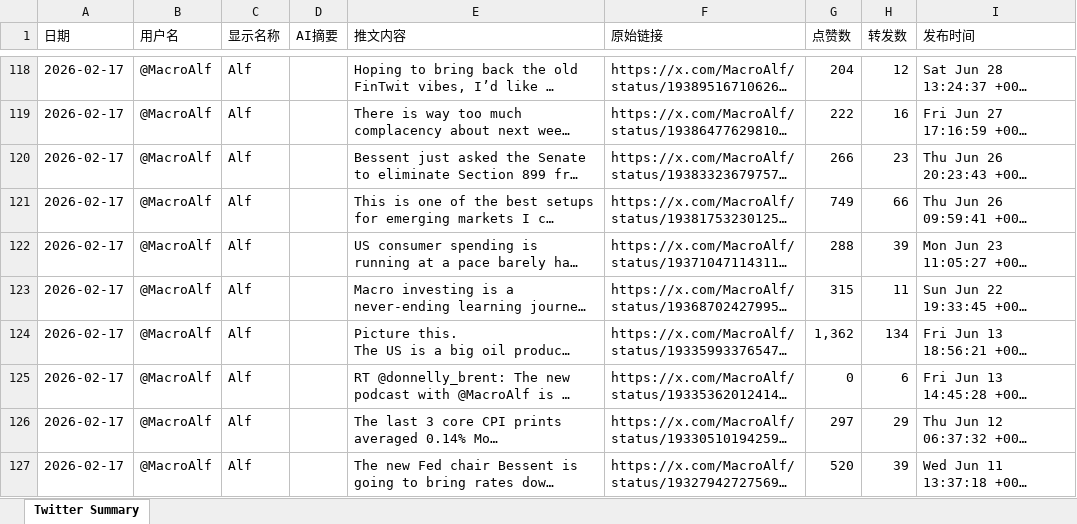
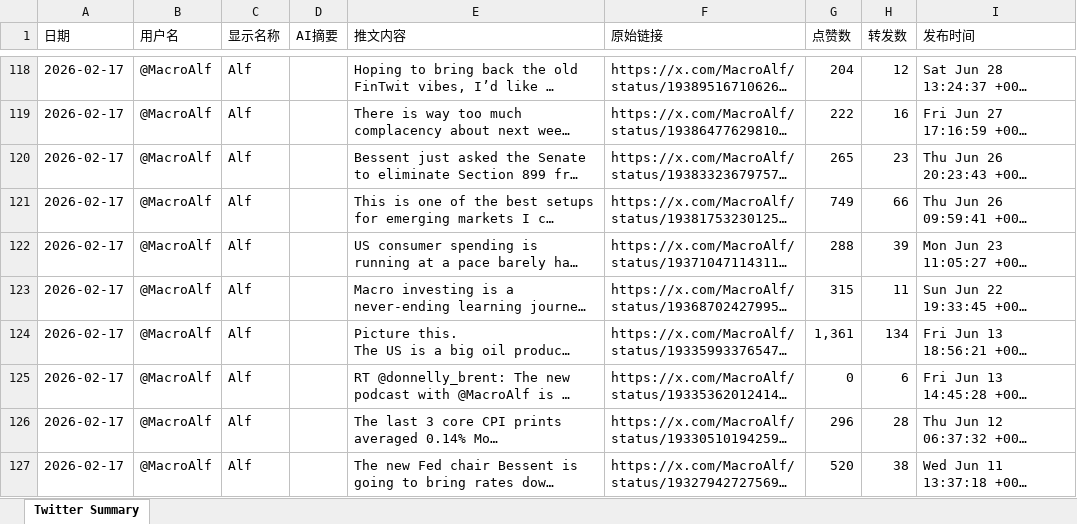
Before and after one commit to FireTigerStudio/TwitterAI, an Excel workbook: output/2026-02-17.xlsx, sheet Twitter Summary, drawn as a sheet; only a part is shown, gaps mark what is left out; long unchanged cells end in …; values as stored, in another font and other column widths than the file's, no cell formats; the diff covers the shown part only; the diff names each change by its address in the sheet, - before the commit and + after, or states it on an @@ line.

```diff
--- a/output/2026-02-17.xlsx (sheet Twitter Summary)
+++ b/output/2026-02-17.xlsx (sheet Twitter Summary)
-G120 (点赞数): 266
+G120 (点赞数): 265
-G124 (点赞数): 1,362
+G124 (点赞数): 1,361
-G126 (点赞数): 297
+G126 (点赞数): 296
-H126 (转发数): 29
+H126 (转发数): 28
-H127 (转发数): 39
+H127 (转发数): 38
```
Also changed, not shown: 39 added rows, 44 removed rows and 1098 edited cells elsewhere in this sheet, cell formats, 1 other file.
